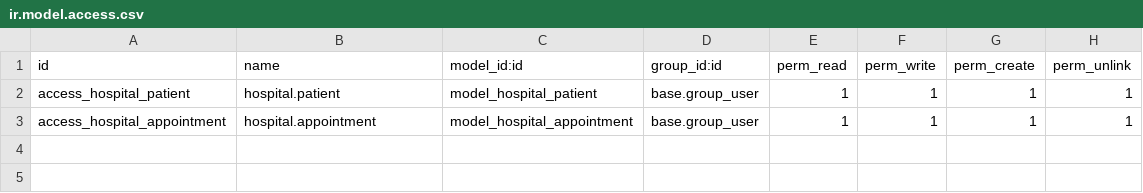
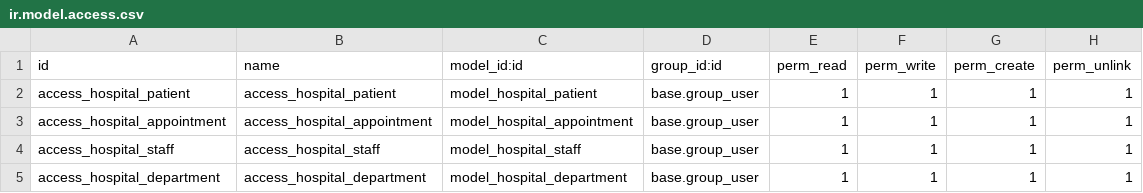
Before and after one commit to 42Wor/odoo_models, a CSV file: hospital_mgmt/security/ir.model.access.csv, drawn as a sheet.

```diff
--- a/hospital_mgmt/security/ir.model.access.csv
+++ b/hospital_mgmt/security/ir.model.access.csv
@@ -1,3 +1,5 @@
 id,name,model_id:id,group_id:id,perm_read,perm_write,perm_create,perm_unlink
-access_hospital_patient,hospital.patient,model_hospital_patient,base.group_user,1,1,1,1
-access_hospital_appointment,hospital.appointment,model_hospital_appointment,base.group_user,1,1,1,1
+access_hospital_patient,access_hospital_patient,model_hospital_patient,base.group_user,1,1,1,1
+access_hospital_appointment,access_hospital_appointment,model_hospital_appointment,base.group_user,1,1,1,1
+access_hospital_staff,access_hospital_staff,model_hospital_staff,base.group_user,1,1,1,1
+access_hospital_department,access_hospital_department,model_hospital_department,base.group_user,1,1,1,1
```
Also changed, not shown: 5 other files.
